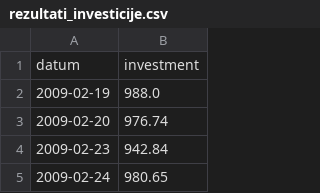
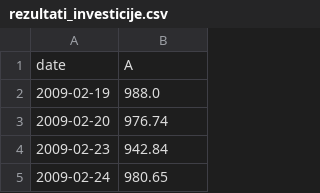
Before and after one commit to Zankooo/Leverage-Etfs, a CSV file: rezultati_investicije.csv, drawn as a sheet; only a part is shown.

```diff
--- a/rezultati_investicije.csv
+++ b/rezultati_investicije.csv
@@ -1,2 +1,2 @@
-datum,investment
+date,A
 2009-02-19,988.0
```
Also changed, not shown: fajl-za-grafe.csv, 8 other files.
